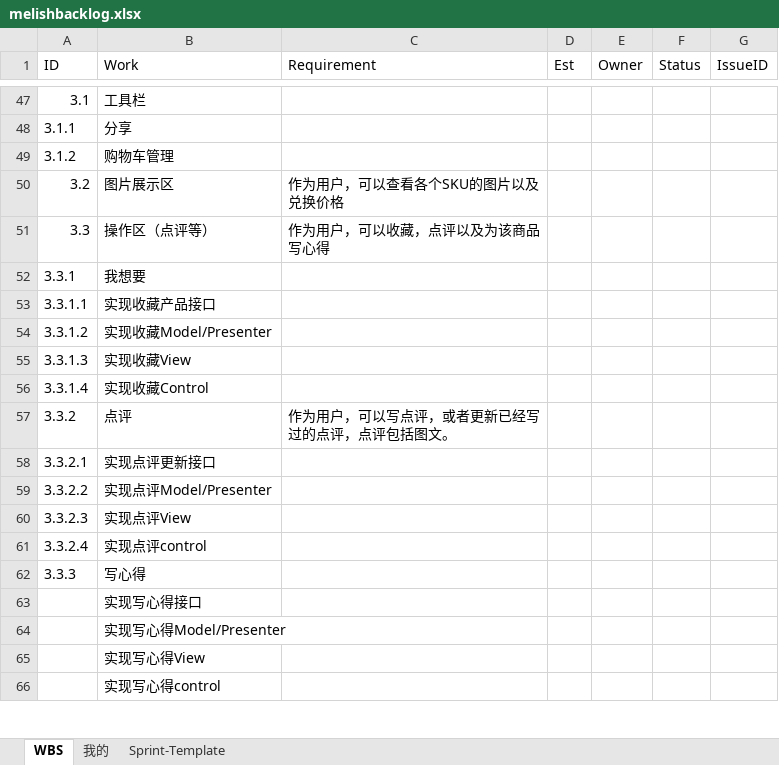
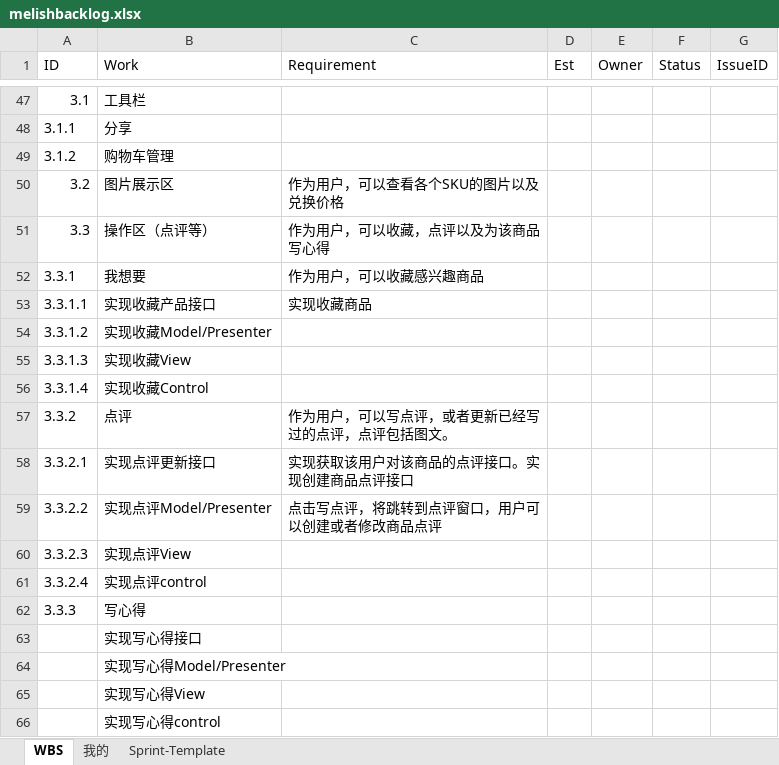
Before and after one commit to wuweok/01_Project_Doc, an Excel workbook: melishbacklog.xlsx, sheet WBS, drawn as a sheet; only a part is shown, gaps mark what is left out; values as stored, in another font and other column widths than the file's, no cell formats; the diff covers the shown part only; the diff names each change by its address in the sheet, - before the commit and + after, or states it on an @@ line.

```diff
--- a/melishbacklog.xlsx (sheet WBS)
+++ b/melishbacklog.xlsx (sheet WBS)
-C52 (Requirement): (empty)
+C52 (Requirement): 作为用户，可以收藏感兴趣商品
-C53 (Requirement): (empty)
+C53 (Requirement): 实现收藏商品
-C58 (Requirement): (empty)
+C58 (Requirement): 实现获取该用户对该商品的点评接口。实现创建商品点评接口
-C59 (Requirement): (empty)
+C59 (Requirement): 点击写点评，将跳转到点评窗口，用户可以创建或者修改商品点评
```
Also changed, not shown: 6 removed rows and 23 edited cells elsewhere in this sheet, cell formats, hidden cells, charts or pictures.
